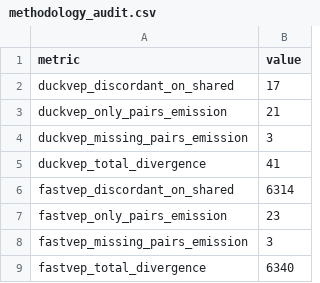
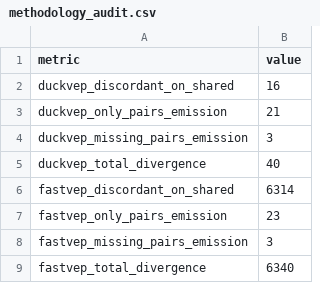
Before and after one commit to sounkou-bioinfo/duckvep, a CSV file: correctness/data/methodology_audit.csv, drawn as a sheet.

```diff
--- a/correctness/data/methodology_audit.csv
+++ b/correctness/data/methodology_audit.csv
@@ -1,6 +1,6 @@
 metric,value
-duckvep_discordant_on_shared,17
+duckvep_discordant_on_shared,16
 duckvep_only_pairs_emission,21
 duckvep_missing_pairs_emission,3
-duckvep_total_divergence,41
+duckvep_total_divergence,40
 fastvep_discordant_on_shared,6314
```
Also changed, not shown: correctness/data/concordance_by_impact.csv, correctness/data/discordance_by_consequence.csv, 4 other files.
